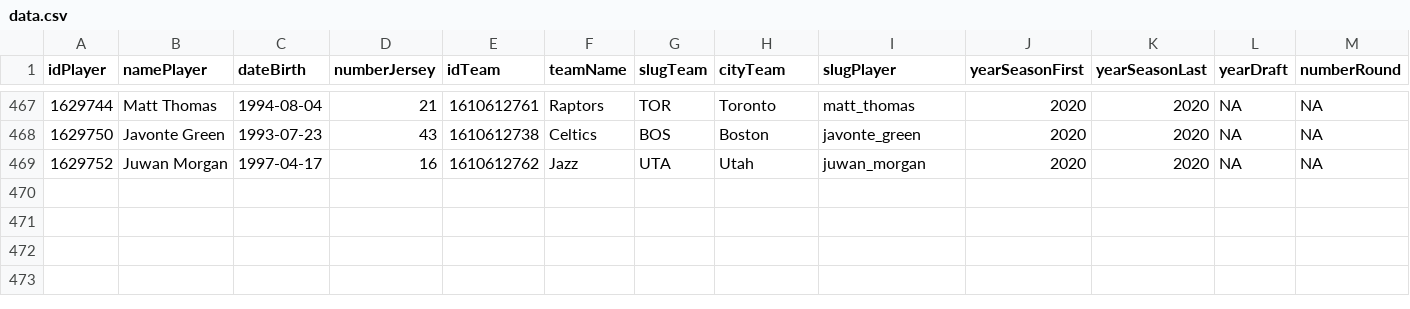
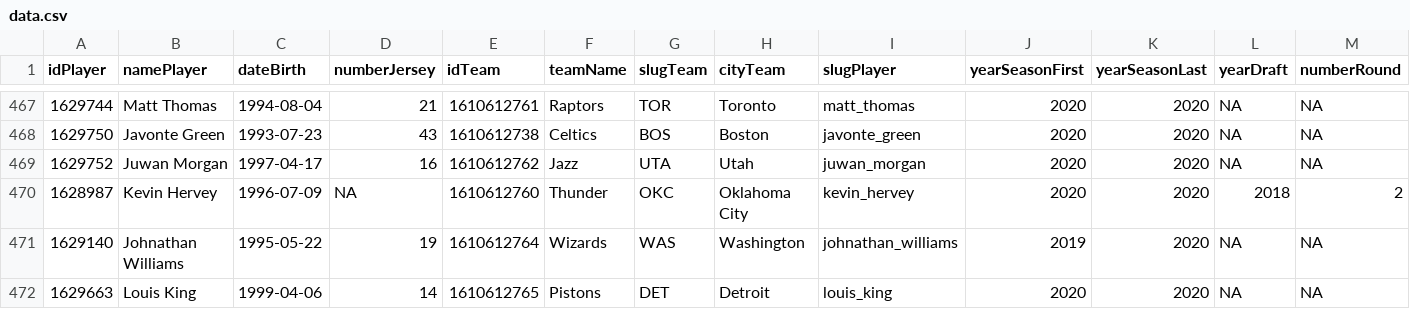
Before and after one commit to ramirobentes/setsRS, a CSV file: players-juntos/data.csv, drawn as a sheet; only a part is shown, gaps mark what is left out; rows hold the shown columns only; the diff names each change by its address in the sheet, - before the commit and + after, or states it on an @@ line.

Commit message:
update players-juntos

```diff
--- a/players-juntos/data.csv
+++ b/players-juntos/data.csv
+row 470: 1628987 | Kevin Hervey | 1996-07-09 | NA | 1610612760 | Thunder | OKC | Oklahoma City | kevin_hervey | 2020 | 2020 | 2018 | 2
+row 471: 1629140 | Johnathan Williams | 1995-05-22 | 19 | 1610612764 | Wizards | WAS | Washington | johnathan_williams | 2019 | 2020 | NA | NA
+row 472: 1629663 | Louis King | 1999-04-06 | 14 | 1610612765 | Pistons | DET | Detroit | louis_king | 2020 | 2020 | NA | NA
```
